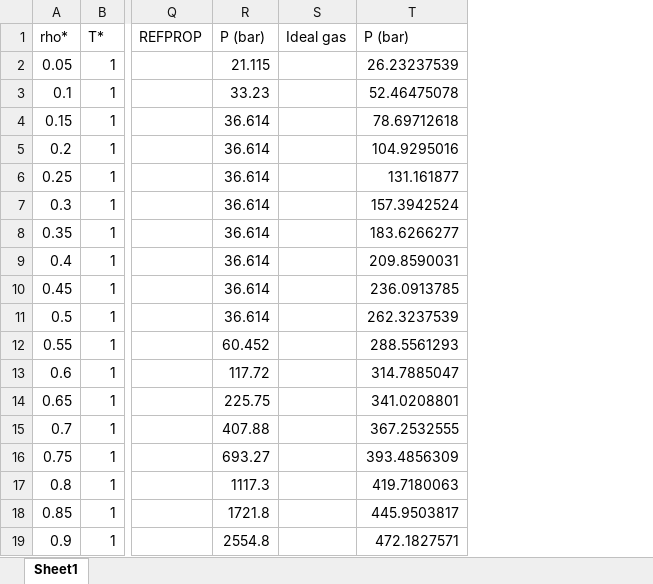
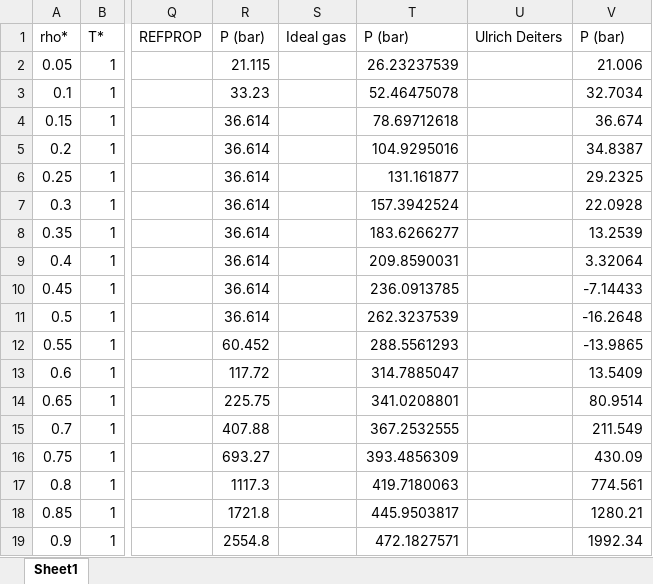
Before and after one commit to ramess101/Argon_Viscosity, an Excel workbook: statepoints.xlsx, sheet Sheet1, drawn as a sheet; only a part is shown, gaps mark what is left out; values as stored, in another font and other column widths than the file's, no borders; the diff names each change by its address in the sheet, - before the commit and + after, or states it on an @@ line.

```diff
--- a/statepoints.xlsx (sheet Sheet1)
+++ b/statepoints.xlsx (sheet Sheet1)
+column U (Ulrich Deiters), empty
+column V (P (bar)), rows 2-19: 21.006 | 32.7034 | 36.674 | 34.8387 | 29.2325 | 22.0928 | 13.2539 | 3.32064 | -7.14433 | -16.2648 | -13.9865 | 13.5409 | 80.9514 | 211.549 | 430.09 | 774.561 | 1280.21 | 1992.34
```
Also changed, not shown: 53 other files.
